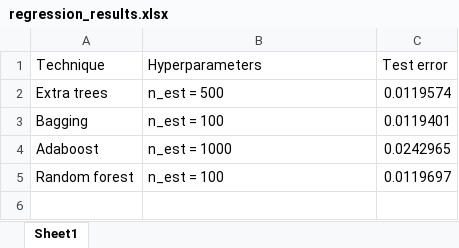
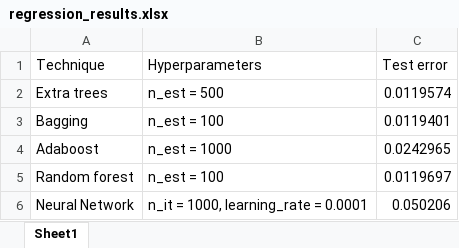
Before and after one commit to SnorrenEnzo/DDM2017, an Excel workbook: FinalProject/Q2/regression_results.xlsx, sheet Sheet1, drawn as a sheet; values as stored, in another font and other column widths than the file's, no borders; the diff names each change by its address in the sheet, - before the commit and + after, or states it on an @@ line.

Commit message:
Fixed the neural network. High test error of 0.05

```diff
--- a/FinalProject/Q2/regression_results.xlsx (sheet Sheet1)
+++ b/FinalProject/Q2/regression_results.xlsx (sheet Sheet1)
+row 6: Neural Network | n_it = 1000, learning_rate = 0.0001 | 0.050206
```
Also changed, not shown: 1 other file.
